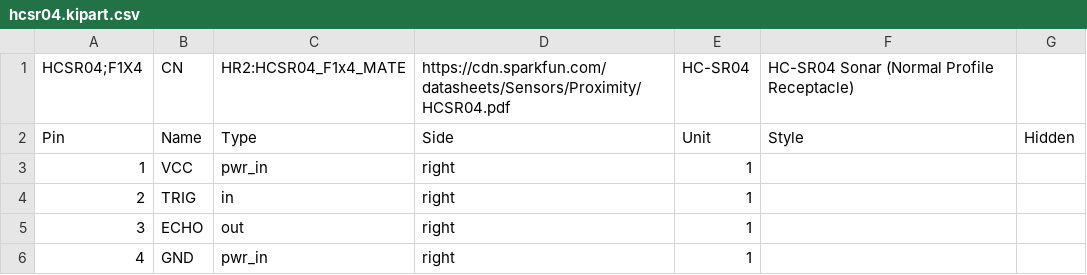
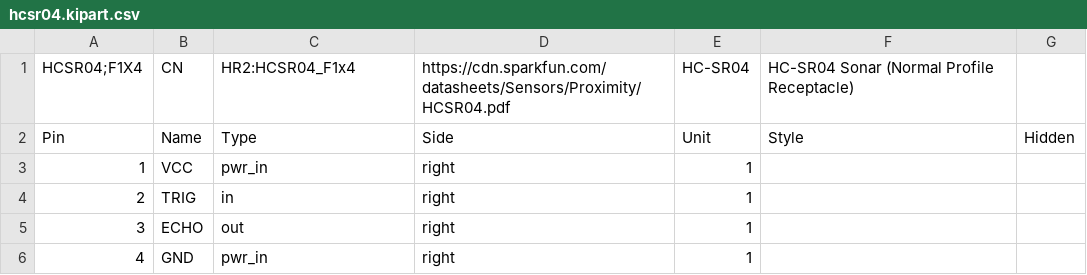
Before and after one commit to hbrobotics/hbrc_ros_robot_platform, a CSV file: electrical/orders/order1/kiparts/hcsr04.kipart.csv, drawn as a sheet.

```diff
--- a/electrical/orders/order1/kiparts/hcsr04.kipart.csv
+++ b/electrical/orders/order1/kiparts/hcsr04.kipart.csv
@@ -1,2 +1,2 @@
-HCSR04;F1X4,CN,HR2:HCSR04_F1x4_MATE,https://cdn.sparkfun.com/datasheets/Sensors/Proximity/HCSR04.pdf,HC-SR04,HC-SR04 Sonar (Normal Profile Receptacle)
+HCSR04;F1X4,CN,HR2:HCSR04_F1x4,https://cdn.sparkfun.com/datasheets/Sensors/Proximity/HCSR04.pdf,HC-SR04,HC-SR04 Sonar (Normal Profile Receptacle)
 Pin,Name,Type,Side,Unit,Style,Hidden
```
Also changed, not shown: electrical/orders/order1/kiparts/hcsr04h.kipart.csv, electrical/orders/order1/kiparts/hcsr04lp.kipart.csv, 16 other files.
